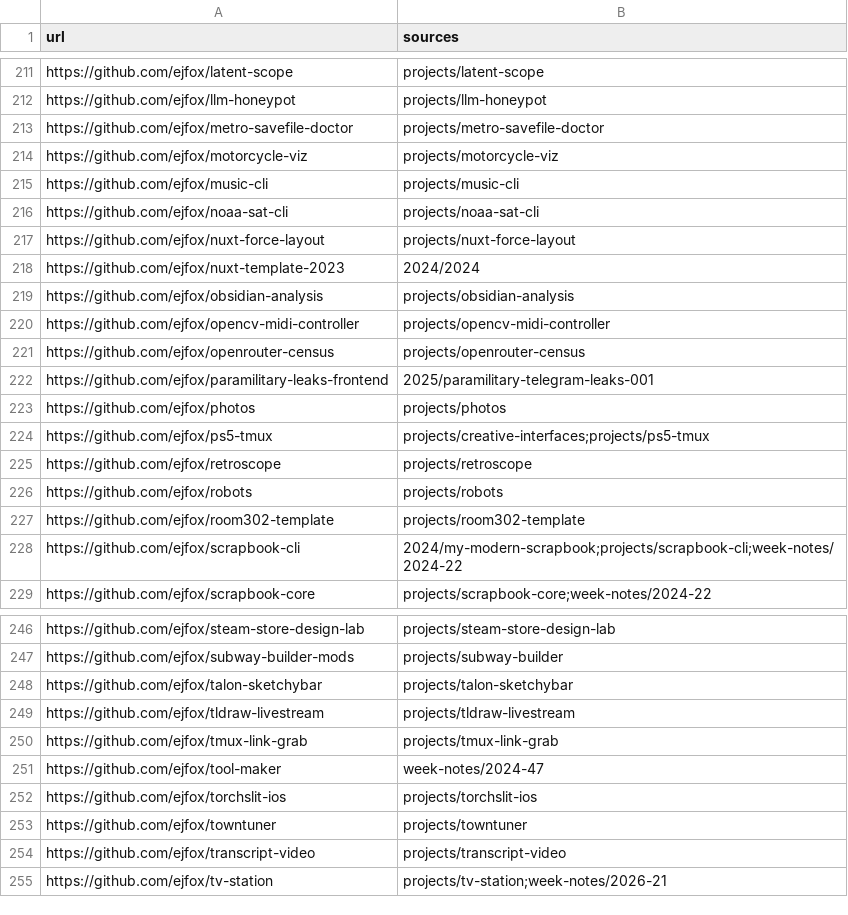
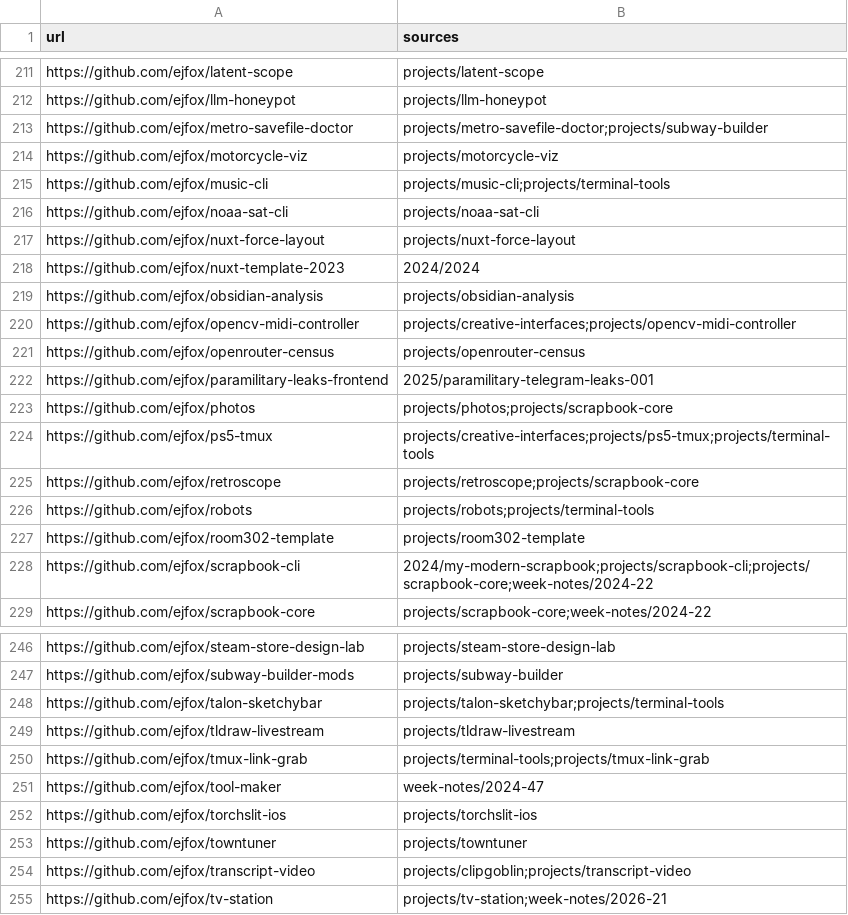
Before and after one commit to ejfox/website2, a CSV file: data/external_links_final.csv, drawn as a sheet; only a part is shown, gaps mark what is left out; the diff covers the shown part only.

```diff
--- a/data/external_links_final.csv
+++ b/data/external_links_final.csv
@@ -212,5 +212,5 @@ https://github.com/ejfox/latent-scope,"projects/latent-scope"
 https://github.com/ejfox/llm-honeypot,"projects/llm-honeypot"
-https://github.com/ejfox/metro-savefile-doctor,"projects/metro-savefile-doctor"
+https://github.com/ejfox/metro-savefile-doctor,"projects/metro-savefile-doctor;projects/subway-builder"
 https://github.com/ejfox/motorcycle-viz,"projects/motorcycle-viz"
-https://github.com/ejfox/music-cli,"projects/music-cli"
+https://github.com/ejfox/music-cli,"projects/music-cli;projects/terminal-tools"
 https://github.com/ejfox/noaa-sat-cli,"projects/noaa-sat-cli"
@@ -219,11 +219,11 @@ https://github.com/ejfox/nuxt-template-2023,"2024/2024"
 https://github.com/ejfox/obsidian-analysis,"projects/obsidian-analysis"
-https://github.com/ejfox/opencv-midi-controller,"projects/opencv-midi-controller"
+https://github.com/ejfox/opencv-midi-controller,"projects/creative-interfaces;projects/opencv-midi-controller"
 https://github.com/ejfox/openrouter-census,"projects/openrouter-census"
 https://github.com/ejfox/paramilitary-leaks-frontend,"2025/paramilitary-telegram-leaks-001"
-https://github.com/ejfox/photos,"projects/photos"
-https://github.com/ejfox/ps5-tmux,"projects/creative-interfaces;projects/ps5-tmux"
-https://github.com/ejfox/retroscope,"projects/retroscope"
-https://github.com/ejfox/robots,"projects/robots"
+https://github.com/ejfox/photos,"projects/photos;projects/scrapbook-core"
+https://github.com/ejfox/ps5-tmux,"projects/creative-interfaces;projects/ps5-tmux;projects/terminal-tools"
+https://github.com/ejfox/retroscope,"projects/retroscope;projects/scrapbook-core"
+https://github.com/ejfox/robots,"projects/robots;projects/terminal-tools"
 https://github.com/ejfox/room302-template,"projects/room302-template"
-https://github.com/ejfox/scrapbook-cli,"2024/my-modern-scrapbook;projects/scrapbook-cli;week-notes/2024-22"
+https://github.com/ejfox/scrapbook-cli,"2024/my-modern-scrapbook;projects/scrapbook-cli;projects/scrapbook-core;week-notes/2024-22"
 https://github.com/ejfox/scrapbook-core,"projects/scrapbook-core;week-notes/2024-22"
@@ -247,5 +247,5 @@ https://github.com/ejfox/steam-store-design-lab,"projects/steam-store-design-lab
 https://github.com/ejfox/subway-builder-mods,"projects/subway-builder"
-https://github.com/ejfox/talon-sketchybar,"projects/talon-sketchybar"
+https://github.com/ejfox/talon-sketchybar,"projects/talon-sketchybar;projects/terminal-tools"
 https://github.com/ejfox/tldraw-livestream,"projects/tldraw-livestream"
-https://github.com/ejfox/tmux-link-grab,"projects/tmux-link-grab"
+https://github.com/ejfox/tmux-link-grab,"projects/terminal-tools;projects/tmux-link-grab"
 https://github.com/ejfox/tool-maker,"week-notes/2024-47"
@@ -253,3 +253,3 @@ https://github.com/ejfox/torchslit-ios,"projects/torchslit-ios"
 https://github.com/ejfox/towntuner,"projects/towntuner"
-https://github.com/ejfox/transcript-video,"projects/transcript-video"
+https://github.com/ejfox/transcript-video,"projects/clipgoblin;projects/transcript-video"
 https://github.com/ejfox/tv-station,"projects/tv-station;week-notes/2026-21"
```
Also changed, not shown: 15 edited cells elsewhere in this file, 26 other files.
